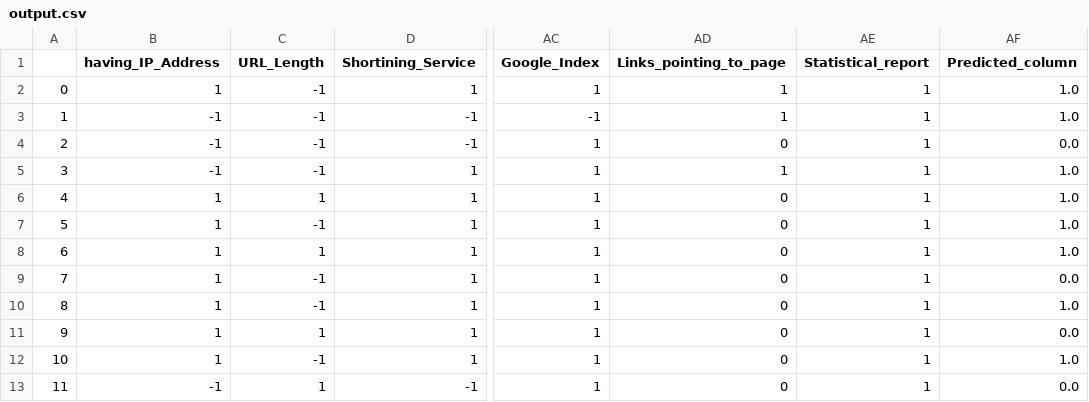
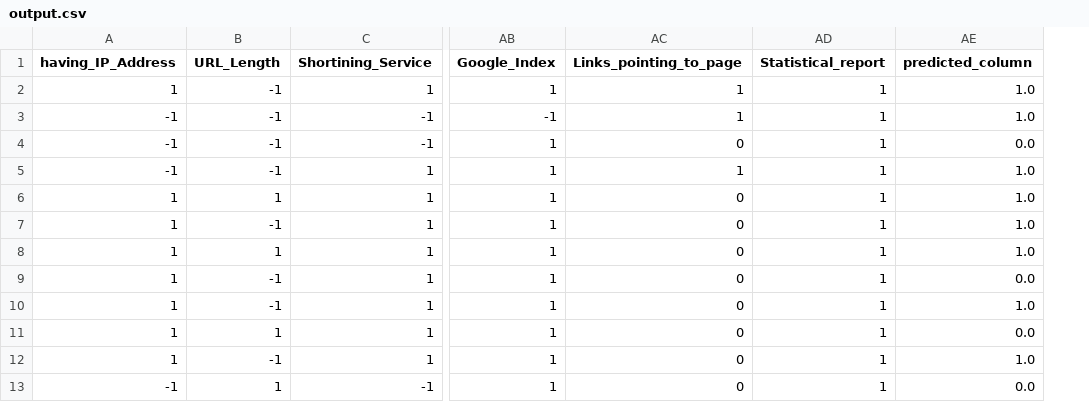
Before and after one commit to shivanipathak5143-web/Network-Security, a CSV file: prediction_output/output.csv, drawn as a sheet; only a part is shown, gaps mark what is left out; removed rows and columns are numbered as before the commit, all else as after; the diff names each change by its address in the sheet, - before the commit and + after, or states it on an @@ line.

```diff
--- a/prediction_output/output.csv
+++ b/prediction_output/output.csv
-column A, rows 2-13: 0 | 1 | 2 | 3 | 4 | 5 | 6 | 7 | 8 | 9 | 10 | 11
-AE1: Predicted_column
+AE1: predicted_column
```
Also changed, not shown: 16 other files.
